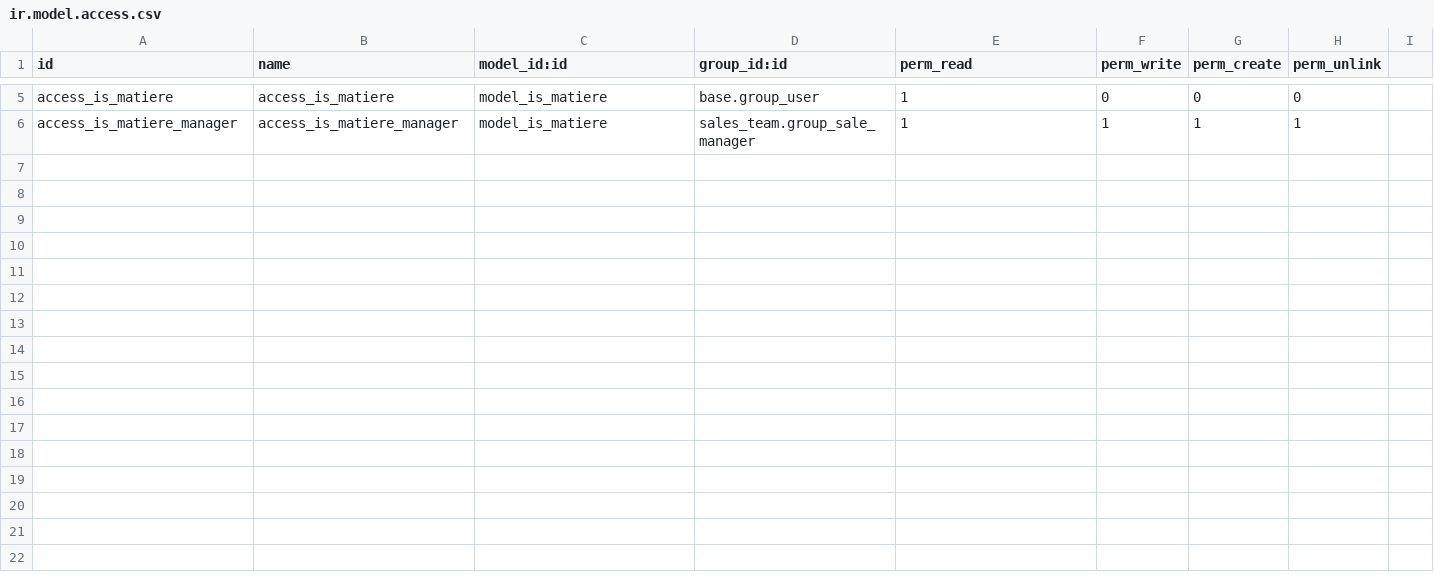
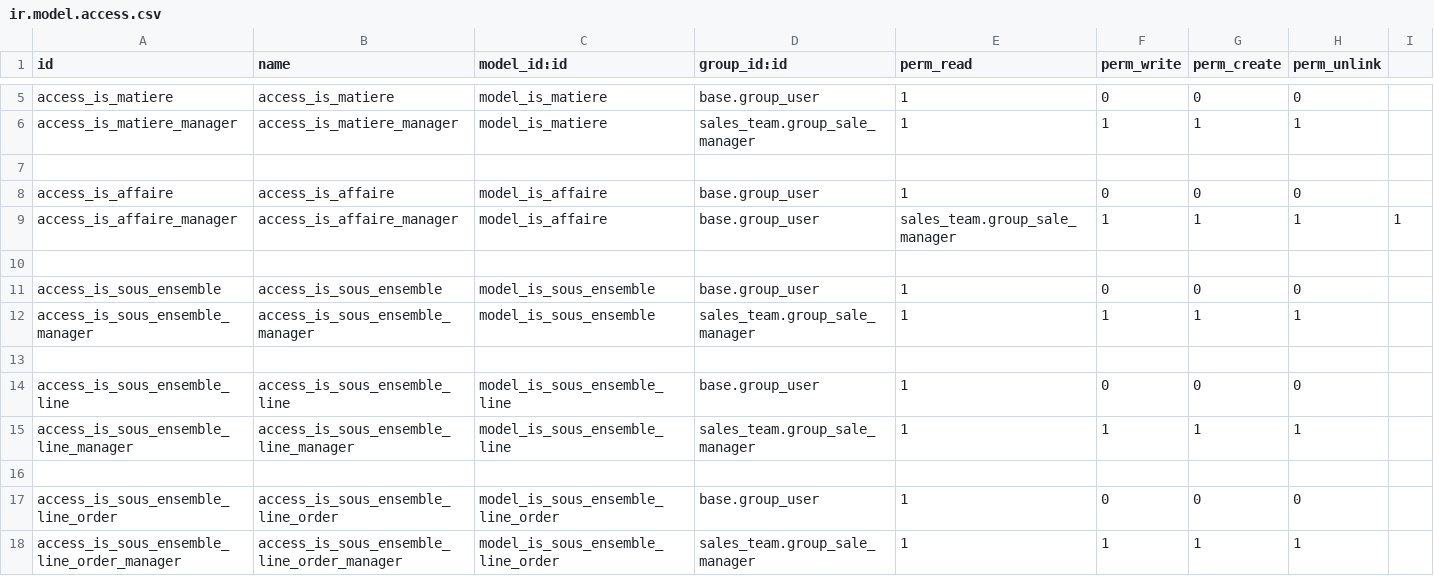
Before and after one commit to tonygalmiche/is_iecs, a CSV file: security/ir.model.access.csv, drawn as a sheet; only a part is shown, gaps mark what is left out; the diff names each change by its address in the sheet, - before the commit and + after, or states it on an @@ line.

Commit message:
add is_affaire

```diff
--- a/security/ir.model.access.csv
+++ b/security/ir.model.access.csv
+row 7: (empty)
+row 8: access_is_affaire | access_is_affaire | model_is_affaire | base.group_user | 1 | 0 | 0 | 0
+row 9: access_is_affaire_manager | access_is_affaire_manager | model_is_affaire | base.group_user | sales_team.group_sale_manager | 1 | 1 | 1 | 1
+row 10: (empty)
+row 11: access_is_sous_ensemble | access_is_sous_ensemble | model_is_sous_ensemble | base.group_user | 1 | 0 | 0 | 0
+row 12: access_is_sous_ensemble_manager | access_is_sous_ensemble_manager | model_is_sous_ensemble | sales_team.group_sale_manager | 1 | 1 | 1 | 1
+row 13: (empty)
+row 14: access_is_sous_ensemble_line | access_is_sous_ensemble_line | model_is_sous_ensemble_line | base.group_user | 1 | 0 | 0 | 0
+row 15: access_is_sous_ensemble_line_manager | access_is_sous_ensemble_line_manager | model_is_sous_ensemble_line | sales_team.group_sale_manager | 1 | 1 | 1 | 1
+row 16: (empty)
+row 17: access_is_sous_ensemble_line_order | access_is_sous_ensemble_line_order | model_is_sous_ensemble_line_order | base.group_user | 1 | 0 | 0 | 0
+row 18: access_is_sous_ensemble_line_order_manager | access_is_sous_ensemble_line_order_manager | model_is_sous_ensemble_line_order | sales_team.group_sale_manager | 1 | 1 | 1 | 1
```
Also changed, not shown: 7 other files.
